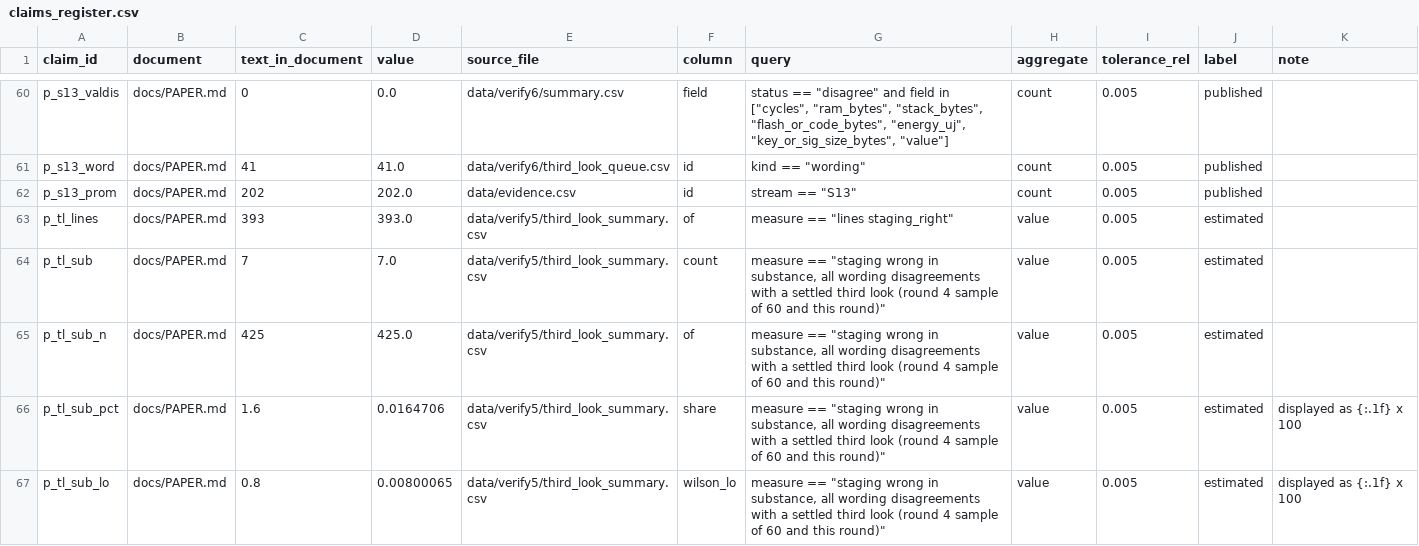
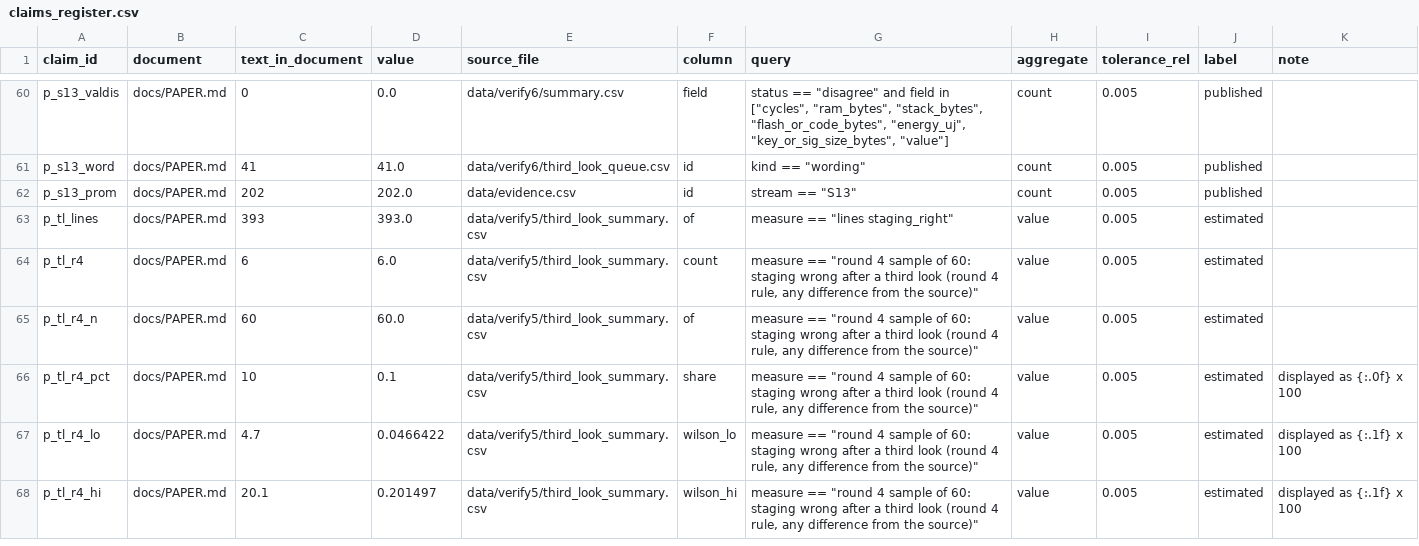
Before and after one commit to hudasol/post-quantum-security, a CSV file: data/claims_register.csv, drawn as a sheet; only a part is shown, gaps mark what is left out; the diff covers the shown part only.

Commit message:
Paper and P26 give the round 4 and round 5 staging error rates apart instead of pooling two rules (review pass 2)

```diff
--- a/data/claims_register.csv
+++ b/data/claims_register.csv
@@ -63,5 +63,6 @@ p_s13_prom,docs/PAPER.md,202,202.0,data/evidence.csv,id,"stream == ""S13""",coun
 p_tl_lines,docs/PAPER.md,393,393.0,data/verify5/third_look_summary.csv,of,"measure == ""lines staging_right""",value,0.005,estimated,
-p_tl_sub,docs/PAPER.md,7,7.0,data/verify5/third_look_summary.csv,count,"measure == ""staging wrong in substance, all wording disagreements with a settled third look (round 4 sample of 60 and this round)""",value,0.005,estimated,
-p_tl_sub_n,docs/PAPER.md,425,425.0,data/verify5/third_look_summary.csv,of,"measure == ""staging wrong in substance, all wording disagreements with a settled third look (round 4 sample of 60 and this round)""",value,0.005,estimated,
-p_tl_sub_pct,docs/PAPER.md,1.6,0.0164706,data/verify5/third_look_summary.csv,share,"measure == ""staging wrong in substance, all wording disagreements with a settled third look (round 4 sample of 60 and this round)""",value,0.005,estimated,displayed as {:.1f} x 100
-p_tl_sub_lo,docs/PAPER.md,0.8,0.00800065,data/verify5/third_look_summary.csv,wilson_lo,"measure == ""staging wrong in substance, all wording disagreements with a settled third look (round 4 sample of 60 and this round)""",value,0.005,estimated,displayed as {:.1f} x 100
+p_tl_r4,docs/PAPER.md,6,6.0,data/verify5/third_look_summary.csv,count,"measure == ""round 4 sample of 60: staging wrong after a third look (round 4 rule, any difference from the source)""",value,0.005,estimated,
+p_tl_r4_n,docs/PAPER.md,60,60.0,data/verify5/third_look_summary.csv,of,"measure == ""round 4 sample of 60: staging wrong after a third look (round 4 rule, any difference from the source)""",value,0.005,estimated,
+p_tl_r4_pct,docs/PAPER.md,10,0.1,data/verify5/third_look_summary.csv,share,"measure == ""round 4 sample of 60: staging wrong after a third look (round 4 rule, any difference from the source)""",value,0.005,estimated,displayed as {:.0f} x 100
+p_tl_r4_lo,docs/PAPER.md,4.7,0.0466422,data/verify5/third_look_summary.csv,wilson_lo,"measure == ""round 4 sample of 60: staging wrong after a third look (round 4 rule, any difference from the source)""",value,0.005,estimated,displayed as {:.1f} x 100
+p_tl_r4_hi,docs/PAPER.md,20.1,0.201497,data/verify5/third_look_summary.csv,wilson_hi,"measure == ""round 4 sample of 60: staging wrong after a third look (round 4 rule, any difference from the source)""",value,0.005,estimated,displayed as {:.1f} x 100
```
Also changed, not shown: 4 added rows and 4 edited cells elsewhere in this file, 4 other files.
